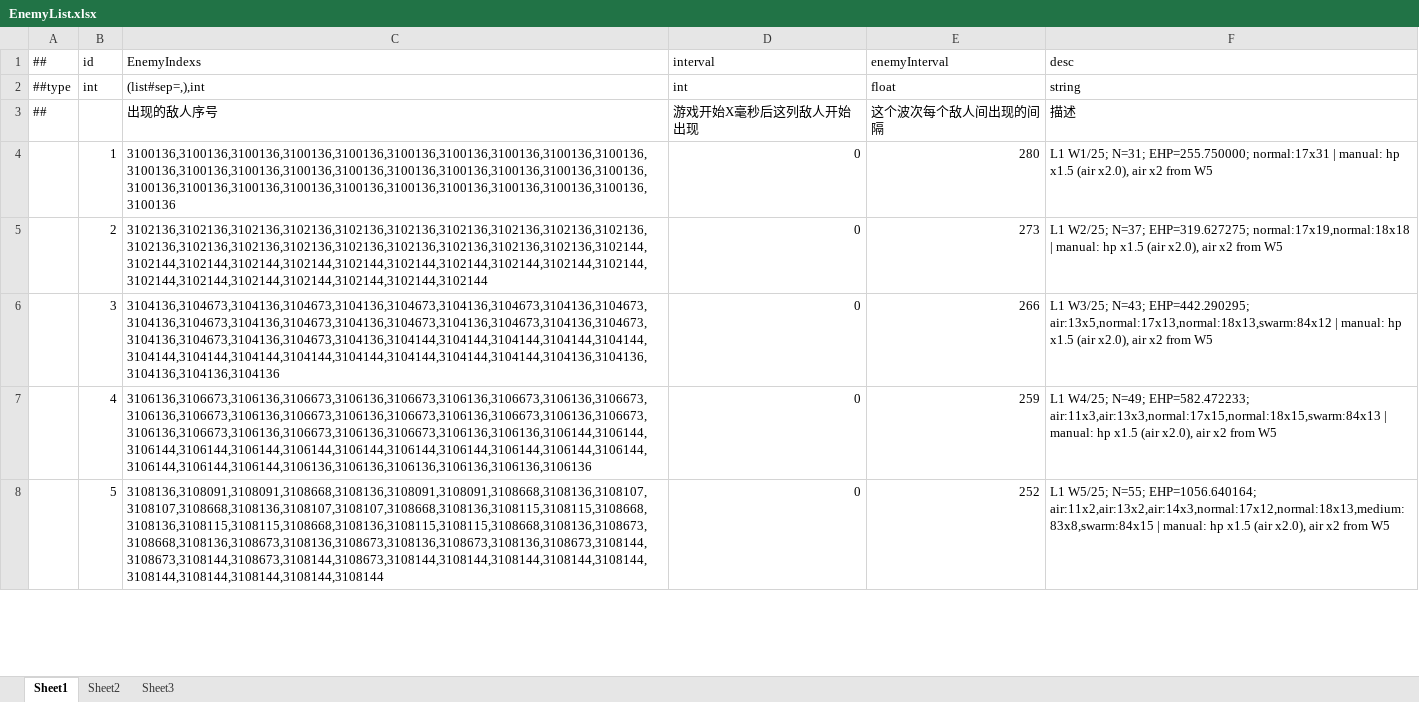
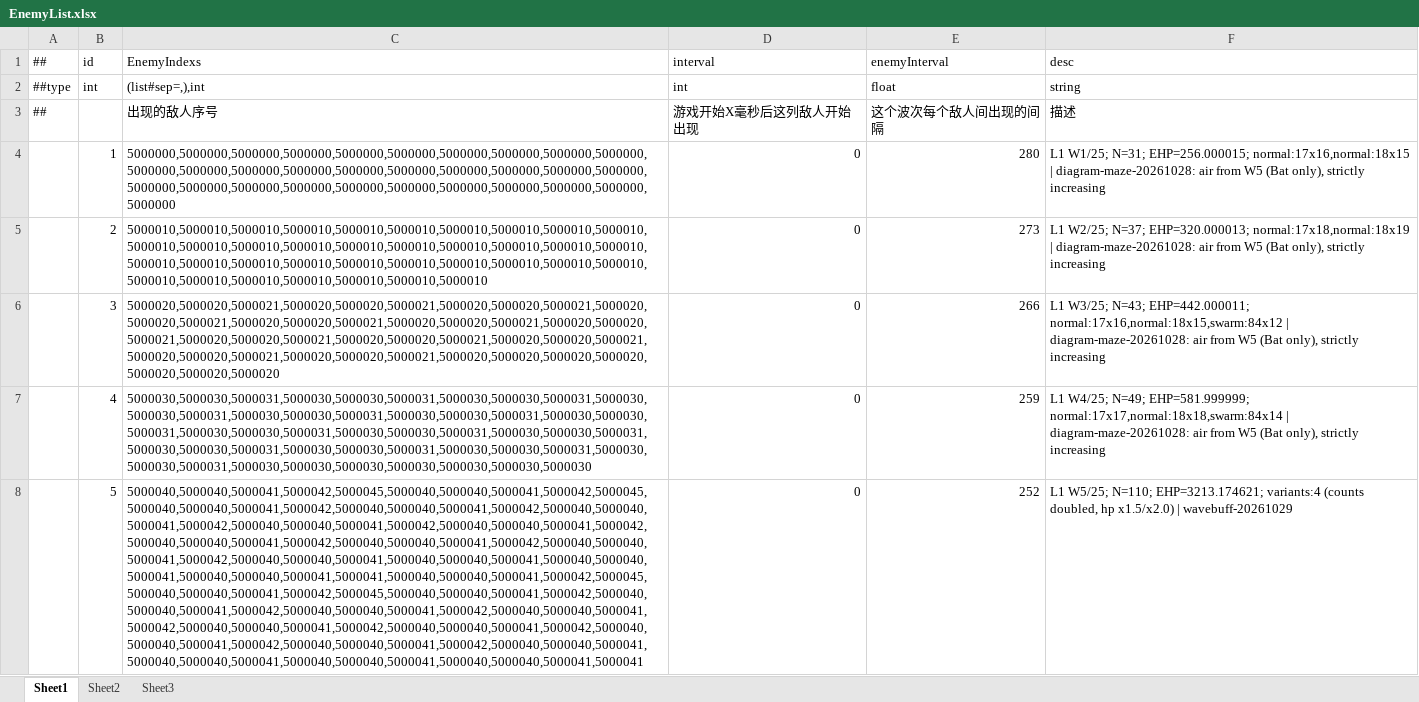
Before and after one commit to Eagle-Lai/MyTowerGame, an Excel workbook: Luban/Config/Datas/Levels/L01/EnemyList.xlsx, sheet Sheet1, drawn as a sheet; only a part is shown; values as stored, in another font and other column widths than the file's, no borders; the diff covers the shown part only; the diff names each change by its address in the sheet, - before the commit and + after, or states it on an @@ line.

```diff
--- a/Luban/Config/Datas/Levels/L01/EnemyList.xlsx (sheet Sheet1)
+++ b/Luban/Config/Datas/Levels/L01/EnemyList.xlsx (sheet Sheet1)
-C4 (EnemyIndexs): 3100136,3100136,3100136,3100136,3100136,3100136,3100136,3100136,3100136,3100136,3100136,3100136,3100136,3100136,3100136,3100136,3100136,3100136,3100136,3100136,3100136,3100136,3100136,3100136,3100136,3100136,3100136,3100136,3100136,3100136,3100136
+C4 (EnemyIndexs): 5000000,5000000,5000000,5000000,5000000,5000000,5000000,5000000,5000000,5000000,5000000,5000000,5000000,5000000,5000000,5000000,5000000,5000000,5000000,5000000,5000000,5000000,5000000,5000000,5000000,5000000,5000000,5000000,5000000,5000000,5000000
-F4 (desc): …W1/25; N=31; EHP=255.750000; normal:17x31 | manual: hp x1.5 (air x2.0), air x2 from W5
+F4 (desc): …W1/25; N=31; EHP=256.000015; normal:17x16,normal:18x15 | diagram-maze-20261028: air from W5 (Bat only), strictly increasing
-C5 (EnemyIndexs): 3102136,3102136,3102136,3102136,3102136,3102136,3102136,3102136,3102136,3102136,3102136,3102136,3102136,3102136,3102136,3102136,3102136,3102136,3102136,3102144,3102144,3102144,3102144,3102144,3102144,3102144,3102144,3102144,3102144,3102144,3102144,3102144,3102144,3102144,3102144,3102144,3102144
+C5 (EnemyIndexs): 5000010,5000010,5000010,5000010,5000010,5000010,5000010,5000010,5000010,5000010,5000010,5000010,5000010,5000010,5000010,5000010,5000010,5000010,5000010,5000010,5000010,5000010,5000010,5000010,5000010,5000010,5000010,5000010,5000010,5000010,5000010,5000010,5000010,5000010,5000010,5000010,5000010
-F5 (desc): …W2/25; N=37; EHP=319.627275; normal:17x19,normal:18x18 | manual: hp x1.5 (air x2.0), air x2 from W5
+F5 (desc): …W2/25; N=37; EHP=320.000013; normal:17x18,normal:18x19 | diagram-maze-20261028: air from W5 (Bat only), strictly increasing
-C6 (EnemyIndexs): 3104136,3104673,3104136,3104673,3104136,3104673,3104136,3104673,3104136,3104673,3104136,3104673,3104136,3104673,3104136,3104673,3104136,3104673,3104136,3104673,3104136,3104673,3104136,3104673,3104136,3104144,3104144,3104144,3104144,3104144,3104144,3104144,3104144,3104144,3104144,3104144,3104144,3104144,3104136,3104136,3104136,3104136,3104136
+C6 (EnemyIndexs): 5000020,5000020,5000021,5000020,5000020,5000021,5000020,5000020,5000021,5000020,5000020,5000021,5000020,5000020,5000021,5000020,5000020,5000021,5000020,5000020,5000021,5000020,5000020,5000021,5000020,5000020,5000021,5000020,5000020,5000021,5000020,5000020,5000021,5000020,5000020,5000021,5000020,5000020,5000020,5000020,5000020,5000020,5000020
-F6 (desc): …W3/25; N=43; EHP=442.290295; air:13x5,normal:17x13,normal:18x13,swarm:84x12 | manual: hp x1.5 (air x2.0), air x2 from W5
+F6 (desc): …W3/25; N=43; EHP=442.000011; normal:17x16,normal:18x15,swarm:84x12 | diagram-maze-20261028: air from W5 (Bat only), strictly increasing
-C7 (EnemyIndexs): 3106136,3106673,3106136,3106673,3106136,3106673,3106136,3106673,3106136,3106673,3106136,3106673,3106136,3106673,3106136,3106673,3106136,3106673,3106136,3106673,3106136,3106673,3106136,3106673,3106136,3106673,3106136,3106136,3106144,3106144,3106144,3106144,3106144,3106144,3106144,3106144,3106144,3106144,3106144,3106144,3106144,3106144,3106144,3106136,3106136,3106136,3106136,3106136,3106136
+C7 (EnemyIndexs): 5000030,5000030,5000031,5000030,5000030,5000031,5000030,5000030,5000031,5000030,5000030,5000031,5000030,5000030,5000031,5000030,5000030,5000031,5000030,5000030,5000031,5000030,5000030,5000031,5000030,5000030,5000031,5000030,5000030,5000031,5000030,5000030,5000031,5000030,5000030,5000031,5000030,5000030,5000031,5000030,5000030,5000031,5000030,5000030,5000030,5000030,5000030,5000030,5000030
-F7 (desc): …W4/25; N=49; EHP=582.472233; air:11x3,air:13x3,normal:17x15,normal:18x15,swarm:84x13 | manual: hp x1.5 (air x2.0), air x2 from W5
+F7 (desc): …W4/25; N=49; EHP=581.999999; normal:17x17,normal:18x18,swarm:84x14 | diagram-maze-20261028: air from W5 (Bat only), strictly increasing
-C8 (EnemyIndexs): 3108136,3108091,3108091,3108668,3108136,3108091,3108091,3108668,3108136,3108107,3108107,3108668,3108136,3108107,3108107,3108668,3108136,3108115,3108115,3108668,3108136,3108115,3108115,3108668,3108136,3108115,3108115,3108668,3108136,3108673,3108668,3108136,3108673,3108136,3108673,3108136,3108673,3108136,3108673,3108144,3108673,3108144,3108673,3108144,3108673,3108144,3108144,3108144,3108144,3108144,3108144,3108144,3108144,3108144,3108144
+C8 (EnemyIndexs): 5000040,5000040,5000041,5000042,5000045,5000040,5000040,5000041,5000042,5000045,5000040,5000040,5000041,5000042,5000040,5000040,5000041,5000042,5000040,5000040,5000041,5000042,5000040,5000040,5000041,5000042,5000040,5000040,5000041,5000042,5000040,5000040,5000041,5000042,5000040,5000040,5000041,5000042,5000040,5000040,5000041,5000042,5000040,5000040,5000041,5000040,5000040,5000041,5000040,5000040,5000041,5000040,5000040,5000041,5000041,5000040,5000040,5000041,5000042,5000045,5000040,5000040,5000041,5000042,5000045,5000040,5000040,5000041,5000042,5000040,5000040,5000041,5000042,5000040,5000040,5000041,5000042,5000040,5000040,5000041,5000042,5000040,5000040,5000041,5000042,5000040,5000040,5000041,5000042,5000040,5000040,5000041,5000042,5000040,5000040,5000041,5000042,5000040,5000040,5000041,5000040,5000040,5000041,5000040,5000040,5000041,5000040,5000040,5000041,5000041
-F8 (desc): L1 W5/25; N=55; EHP=1056.640164; air:11x2,air:13x2,air:14x3,normal:17x12,normal:18x13,medium:83x8,swarm:84x15 | manual: hp x1.5 (air x2.0), air x2 from W5
+F8 (desc): L1 W5/25; N=110; EHP=3213.174621; variants:4 (counts doubled, hp x1.5/x2.0) | wavebuff-20261029
```
Also changed, not shown: 5 added rows, 5 removed rows and 30 edited cells elsewhere in this sheet, Luban/Config/Datas/Levels/L01/EnemyData.xlsx, Luban/Config/Datas/Levels/L01/LevelRating.xlsx, 45 other files.
